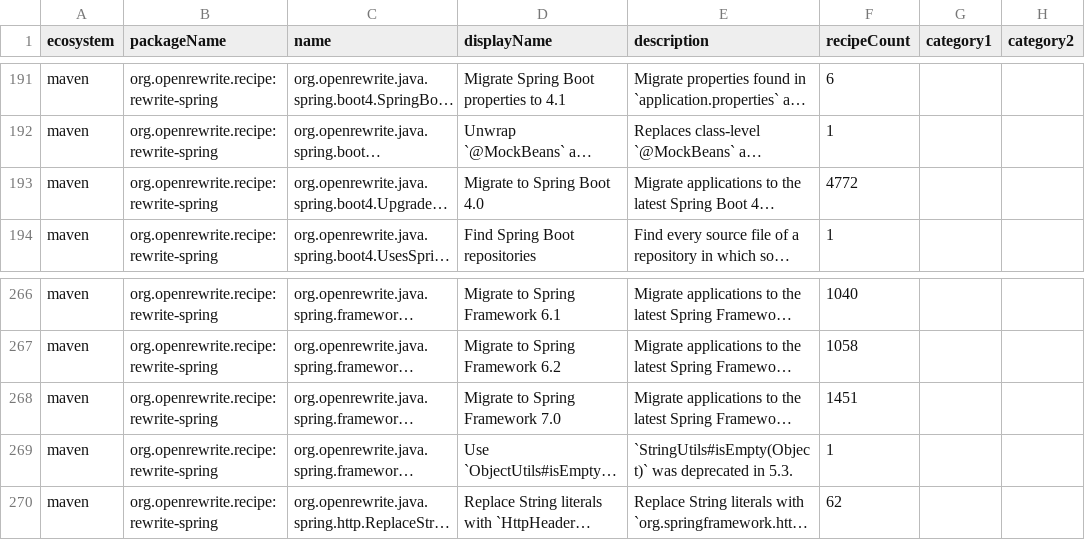
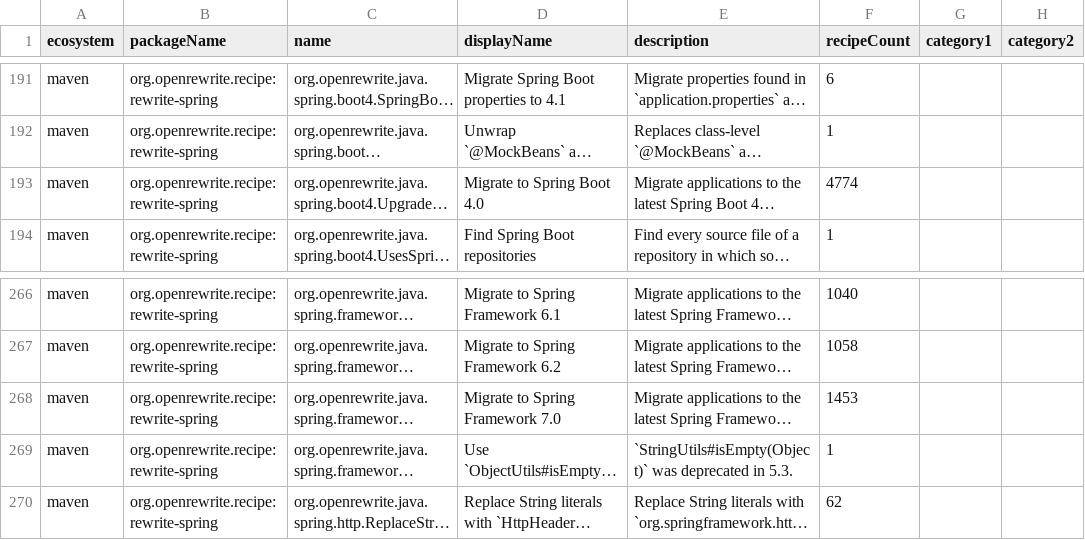
Before and after one commit to openrewrite/rewrite-spring, a CSV file: src/main/resources/META-INF/rewrite/recipes.csv, drawn as a sheet; only a part is shown, gaps mark what is left out; long unchanged cells end in …; the diff names each change by its address in the sheet, - before the commit and + after, or states it on an @@ line.

Commit message:
Migrate WebFlux `syncBody` to `bodyValue` for Spring Framework 7 (#1256)
`ServerResponse.BodyBuilder#syncBody` and `WebClient.RequestBodySpec#syncBody`, deprecated since
5.2, were removed in Spring Framework 7 in favor of `bodyValue`.

```diff
--- a/src/main/resources/META-INF/rewrite/recipes.csv
+++ b/src/main/resources/META-INF/rewrite/recipes.csv
-F193 (recipeCount): 4772
+F193 (recipeCount): 4774
-F268 (recipeCount): 1451
+F268 (recipeCount): 1453
```
Also changed, not shown: 2 other files.
